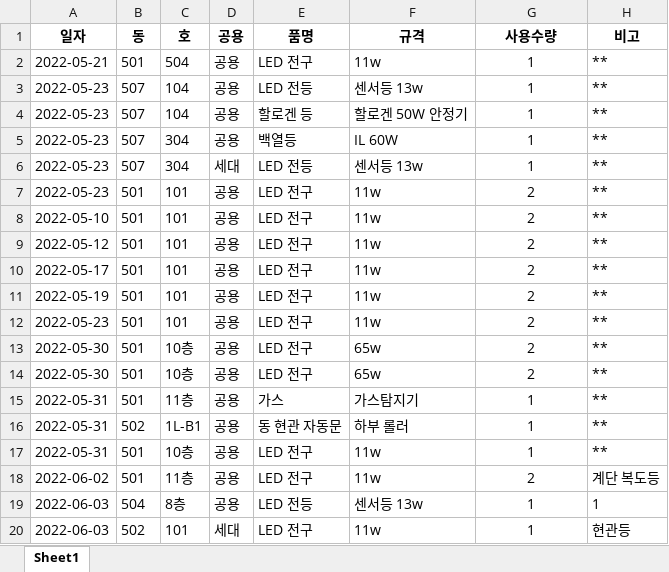
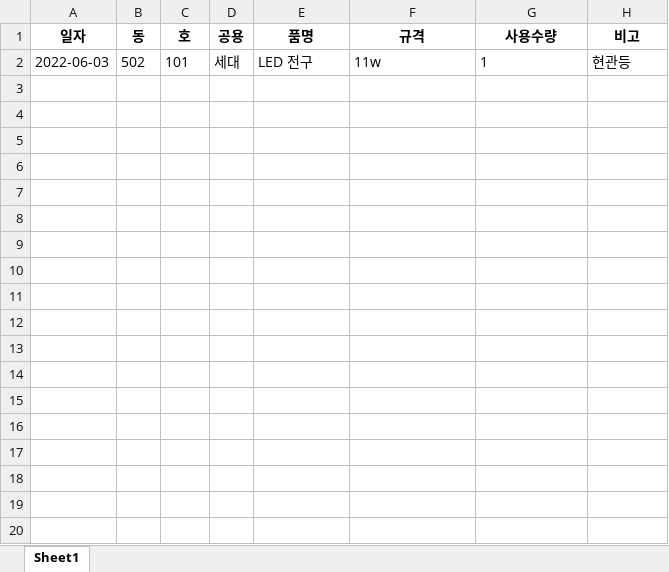
Before and after one commit to limhoontaig/pygame, an Excel workbook: Nado Game/pyqt5/자재관리/사용대장.xlsx, sheet Sheet1, drawn as a sheet; values as stored, in another font and other column widths than the file's, no borders; removed rows and columns are numbered as before the commit, all else as after; the diff names each change by its address in the sheet, - before the commit and + after, or states it on an @@ line.

```diff
--- a/Nado Game/pyqt5/자재관리/사용대장.xlsx (sheet Sheet1)
+++ b/Nado Game/pyqt5/자재관리/사용대장.xlsx (sheet Sheet1)
-row 2: 2022-05-21 | 501 | 504 | 공용 | LED 전구 | 11w | 1 | **
-row 3: 2022-05-23 | 507 | 104 | 공용 | LED 전등 | 센서등 13w | 1 | **
-row 4: 2022-05-23 | 507 | 104 | 공용 | 할로겐 등 | 할로겐 50W 안정기 | 1 | **
-row 5: 2022-05-23 | 507 | 304 | 공용 | 백열등 | IL 60W | 1 | **
-row 6: 2022-05-23 | 507 | 304 | 세대 | LED 전등 | 센서등 13w | 1 | **
-row 7: 2022-05-23 | 501 | 101 | 공용 | LED 전구 | 11w | 2 | **
-row 8: 2022-05-10 | 501 | 101 | 공용 | LED 전구 | 11w | 2 | **
-row 9: 2022-05-12 | 501 | 101 | 공용 | LED 전구 | 11w | 2 | **
-row 10: 2022-05-17 | 501 | 101 | 공용 | LED 전구 | 11w | 2 | **
-row 11: 2022-05-19 | 501 | 101 | 공용 | LED 전구 | 11w | 2 | **
-row 12: 2022-05-23 | 501 | 101 | 공용 | LED 전구 | 11w | 2 | **
-row 13: 2022-05-30 | 501 | 10층 | 공용 | LED 전구 | 65w | 2 | **
-row 14: 2022-05-30 | 501 | 10층 | 공용 | LED 전구 | 65w | 2 | **
-row 15: 2022-05-31 | 501 | 11층 | 공용 | 가스 | 가스탐지기 | 1 | **
-row 16: 2022-05-31 | 502 | 1L-B1 | 공용 | 동 현관 자동문 | 하부 롤러 | 1 | **
-row 17: 2022-05-31 | 501 | 10층 | 공용 | LED 전구 | 11w | 1 | **
-row 18: 2022-06-02 | 501 | 11층 | 공용 | LED 전구 | 11w | 2 | 계단 복도등
-row 19: 2022-06-03 | 504 | 8층 | 공용 | LED 전등 | 센서등 13w | 1 | 1
-G2 alignment: center
+G2 alignment: left
```
Also changed, not shown: Nado Game/pyqt5/자재관리/입고대장.xlsx.
